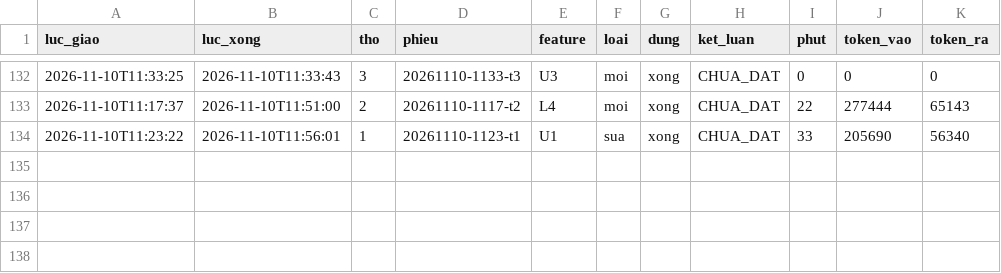
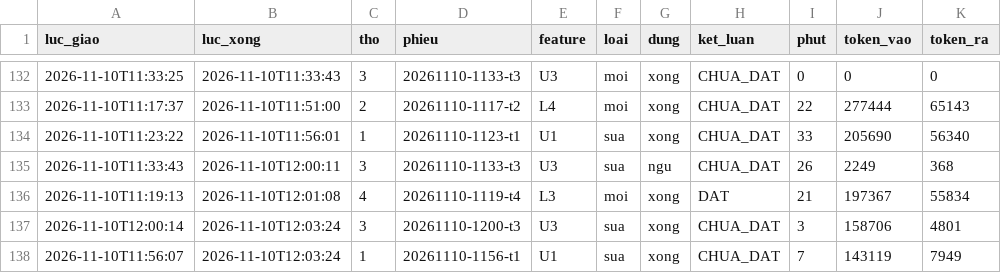
Before and after one commit to fyzdfyzd/linhx-engine, a TSV file: .canh/phieu.tsv, drawn as a sheet; only a part is shown, gaps mark what is left out.

Commit message:
canh: trạng thái thợ engine 2026-11-10 12:10

```diff
--- a/.canh/phieu.tsv
+++ b/.canh/phieu.tsv
@@ -134 +134,5 @@
 2026-11-10T11:23:22	2026-11-10T11:56:01	1	20261110-1123-t1	U1	sua	xong	CHUA_DAT	33	205690	56340
+2026-11-10T11:33:43	2026-11-10T12:00:11	3	20261110-1133-t3	U3	sua	ngu	CHUA_DAT	26	2249	368
+2026-11-10T11:19:13	2026-11-10T12:01:08	4	20261110-1119-t4	L3	moi	xong	DAT	21	197367	55834
+2026-11-10T12:00:14	2026-11-10T12:03:24	3	20261110-1200-t3	U3	sua	xong	CHUA_DAT	3	158706	4801
+2026-11-10T11:56:07	2026-11-10T12:03:24	1	20261110-1156-t1	U1	sua	xong	CHUA_DAT	7	143119	7949
```
Also changed, not shown: 5 other files.
